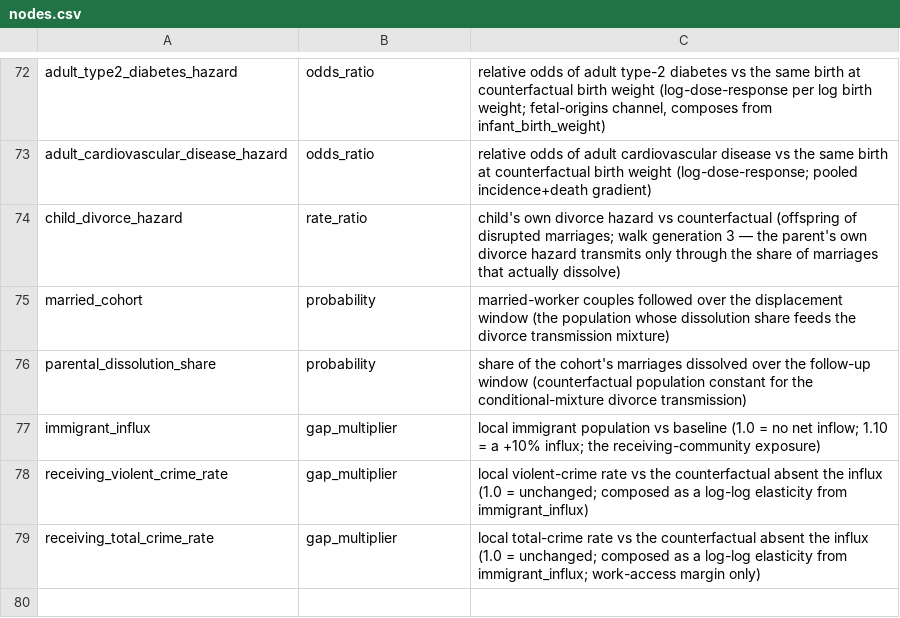
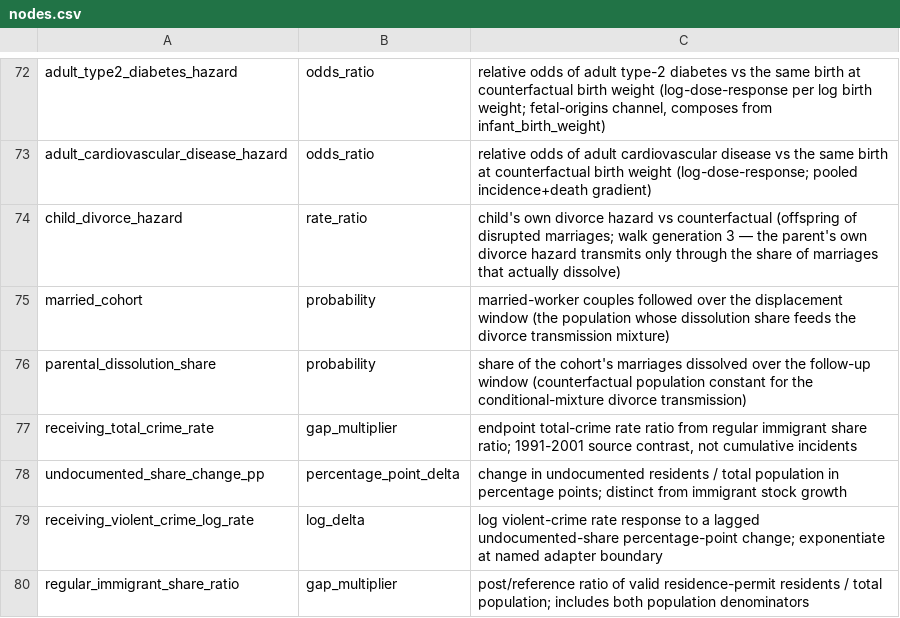
Before and after one commit to xh1b/downstream, a CSV file: params/nodes.csv, drawn as a sheet; only a part is shown, gaps mark what is left out.

```diff
--- a/params/nodes.csv
+++ b/params/nodes.csv
@@ -76,4 +76,5 @@ married_cohort,probability,"married-worker couples followed over the displacemen
 parental_dissolution_share,probability,"share of the cohort's marriages dissolved over the follow-up window (counterfactual population constant for the conditional-mixture divorce transmission)"
-immigrant_influx,gap_multiplier,"local immigrant population vs baseline (1.0 = no net inflow; 1.10 = a +10% influx; the receiving-community exposure)"
-receiving_violent_crime_rate,gap_multiplier,"local violent-crime rate vs the counterfactual absent the influx (1.0 = unchanged; composed as a log-log elasticity from immigrant_influx)"
-receiving_total_crime_rate,gap_multiplier,"local total-crime rate vs the counterfactual absent the influx (1.0 = unchanged; composed as a log-log elasticity from immigrant_influx; work-access margin only)"
+receiving_total_crime_rate,gap_multiplier,"endpoint total-crime rate ratio from regular immigrant share ratio; 1991-2001 source contrast, not cumulative incidents"
+undocumented_share_change_pp,percentage_point_delta,change in undocumented residents / total population in percentage points; distinct from immigrant stock growth
+receiving_violent_crime_log_rate,log_delta,log violent-crime rate response to a lagged undocumented-share percentage-point change; exponentiate at named adapter boundary
+regular_immigrant_share_ratio,gap_multiplier,post/reference ratio of valid residence-permit residents / total population; includes both population denominators
```
Also changed, not shown: params/evidence_corpus.csv, params/evidence_findings.csv, 41 other files.
